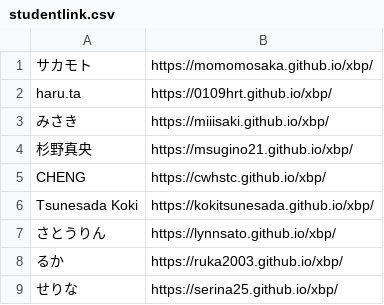
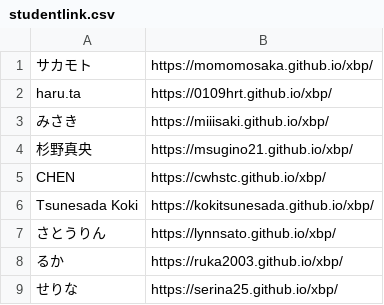
Before and after one commit to kuxbp/xbp, a CSV file: doyolab/14g/link/studentlink.csv, drawn as a sheet; only a part is shown.

Commit message:
link

```diff
--- a/doyolab/14g/link/studentlink.csv
+++ b/doyolab/14g/link/studentlink.csv
@@ -4,3 +4,3 @@ haru.ta,https://0109hrt.github.io/xbp/
 杉野真央,https://msugino21.github.io/xbp/
-CHENG,https://cwhstc.github.io/xbp/
+CHEN,https://cwhstc.github.io/xbp/
 Tsunesada　Koki,https://kokitsunesada.github.io/xbp/
```
